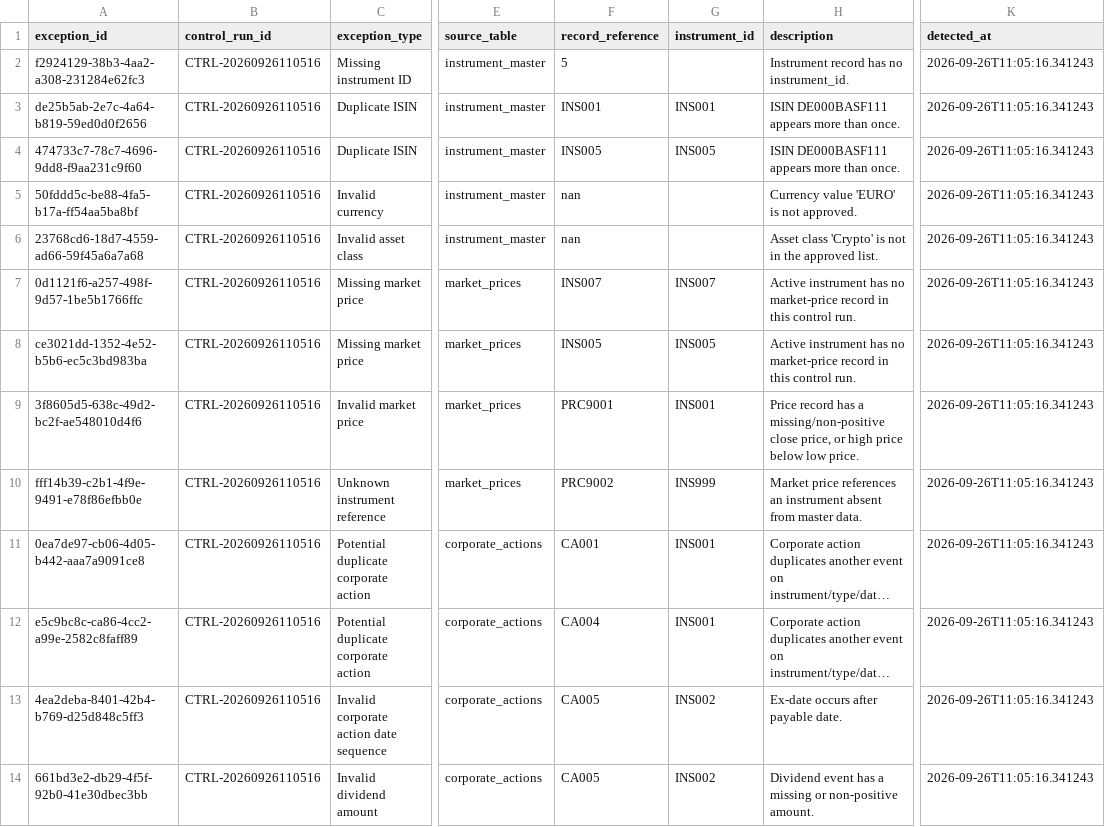
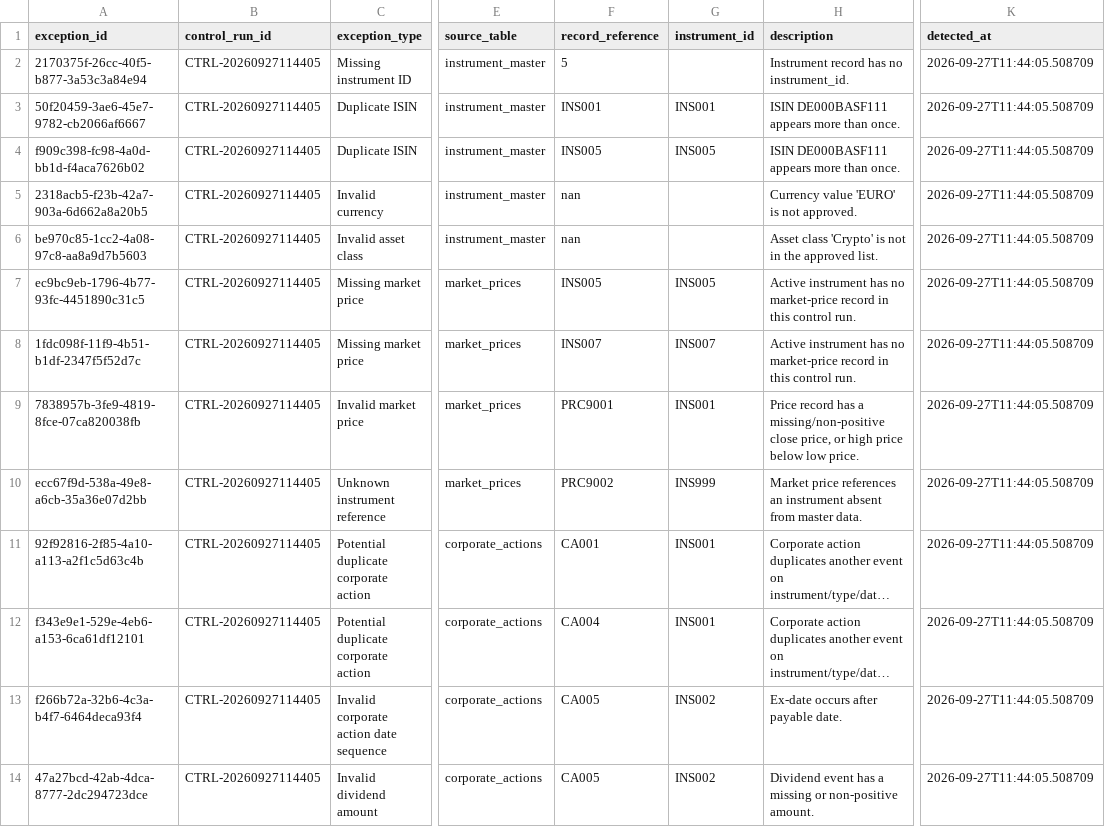
Before and after one commit to Kanss1176/trading-operations-control-room, a CSV file: data/processed/exception_queue.csv, drawn as a sheet; only a part is shown, gaps mark what is left out; long unchanged cells end in …; the diff names each change by its address in the sheet, - before the commit and + after, or states it on an @@ line.

```diff
--- a/data/processed/exception_queue.csv
+++ b/data/processed/exception_queue.csv
-A2 (exception_id): f2924129-38b3-4aa2-a308-231284e62fc3
+A2 (exception_id): 2170375f-26cc-40f5-b877-3a53c3a84e94
-B2:B14 (control_run_id): CTRL-20260926110516
+B2:B14 (control_run_id): CTRL-20260927114405
-K2:K14 (detected_at): 2026-09-26T11:05:16.341243
+K2:K14 (detected_at): 2026-09-27T11:44:05.508709
-A3 (exception_id): de25b5ab-2e7c-4a64-b819-59ed0d0f2656
+A3 (exception_id): 50f20459-3ae6-45e7-9782-cb2066af6667
-A4 (exception_id): 474733c7-78c7-4696-9dd8-f9aa231c9f60
+A4 (exception_id): f909c398-fc98-4a0d-bb1d-f4aca7626b02
-A5 (exception_id): 50fddd5c-be88-4fa5-b17a-ff54aa5ba8bf
+A5 (exception_id): 2318acb5-f23b-42a7-903a-6d662a8a20b5
-A6 (exception_id): 23768cd6-18d7-4559-ad66-59f45a6a7a68
+A6 (exception_id): be970c85-1cc2-4a08-97c8-aa8a9d7b5603
-A7 (exception_id): 0d1121f6-a257-498f-9d57-1be5b1766ffc
+A7 (exception_id): ec9bc9eb-1796-4b77-93fc-4451890c31c5
-F7 (record_reference): INS007
+F7 (record_reference): INS005
-G7 (instrument_id): INS007
+G7 (instrument_id): INS005
-A8 (exception_id): ce3021dd-1352-4e52-b5b6-ec5c3bd983ba
+A8 (exception_id): 1fdc098f-11f9-4b51-b1df-2347f5f52d7c
-F8 (record_reference): INS005
+F8 (record_reference): INS007
-G8 (instrument_id): INS005
+G8 (instrument_id): INS007
-A9 (exception_id): 3f8605d5-638c-49d2-bc2f-ae548010d4f6
+A9 (exception_id): 7838957b-3fe9-4819-8fce-07ca820038fb
-A10 (exception_id): fff14b39-c2b1-4f9e-9491-e78f86efbb0e
+A10 (exception_id): ecc67f9d-538a-49e8-a6cb-35a36e07d2bb
-A11 (exception_id): 0ea7de97-cb06-4d05-b442-aaa7a9091ce8
+A11 (exception_id): 92f92816-2f85-4a10-a113-a2f1c5d63c4b
-A12 (exception_id): e5c9bc8c-ca86-4cc2-a99e-2582c8faff89
+A12 (exception_id): f343e9e1-529e-4eb6-a153-6ca61df12101
-A13 (exception_id): 4ea2deba-8401-42b4-b769-d25d848c5ff3
+A13 (exception_id): f266b72a-32b6-4c3a-b4f7-6464deca93f4
-A14 (exception_id): 661bd3e2-db29-4f5f-92b0-41e30dbec3bb
+A14 (exception_id): 47a27bcd-42ab-4dca-8777-2dc294723dce
```
Also changed, not shown: data/processed/reconciliation_results.csv, 1 other file.
